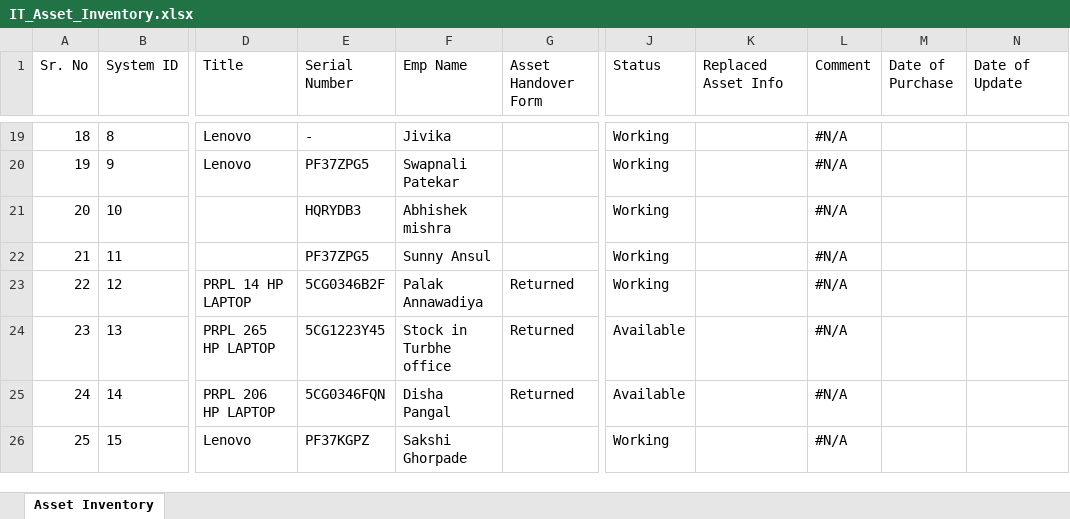
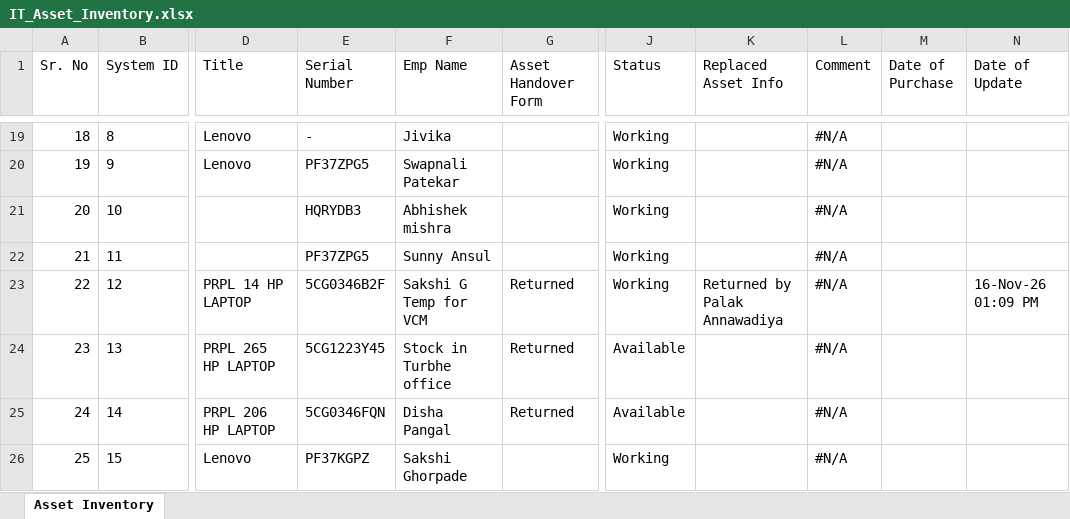
Before and after one commit to actpistol/propiactivate, an Excel workbook: IT_Asset_Inventory.xlsx, sheet Asset Inventory, drawn as a sheet; only a part is shown, gaps mark what is left out; values as stored, in another font and other column widths than the file's, no borders; the diff names each change by its address in the sheet, - before the commit and + after, or states it on an @@ line.

Commit message:
Auto-update IT_Asset_Inventory.xlsx via Web App

```diff
--- a/IT_Asset_Inventory.xlsx (sheet Asset Inventory)
+++ b/IT_Asset_Inventory.xlsx (sheet Asset Inventory)
-F23 (Emp Name): Palak Annawadiya
+F23 (Emp Name): Sakshi G Temp for VCM
-K23 (Replaced Asset Info): (empty)
+K23 (Replaced Asset Info): Returned by Palak Annawadiya
-N23 (Date of Update): (empty)
+N23 (Date of Update): 16-Nov-26 01:09 PM
```
